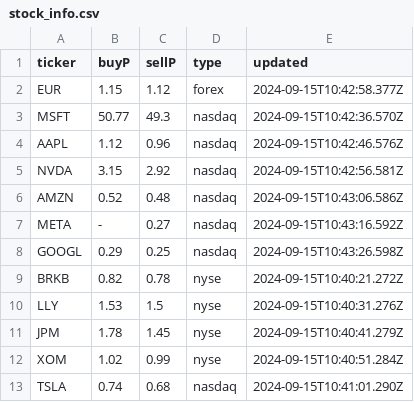
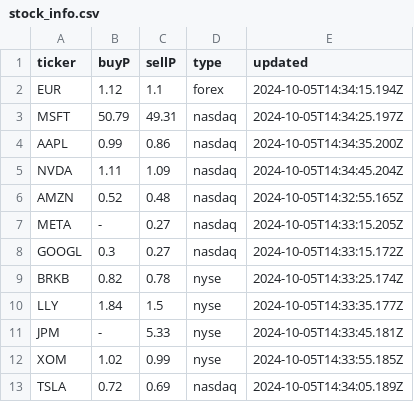
Before and after one commit to Cepumins/LPM, a CSV file: backend/stock_info.csv, drawn as a sheet; the diff names each change by its address in the sheet, - before the commit and + after, or states it on an @@ line.

```diff
--- a/backend/stock_info.csv
+++ b/backend/stock_info.csv
-B2 (buyP): 1.15
+B2 (buyP): 1.12
-C2 (sellP): 1.12
+C2 (sellP): 1.1
-E2 (updated): 2024-09-15T10:42:58.377Z
+E2 (updated): 2024-10-05T14:34:15.194Z
-B3 (buyP): 50.77
+B3 (buyP): 50.79
-C3 (sellP): 49.3
+C3 (sellP): 49.31
-E3 (updated): 2024-09-15T10:42:36.570Z
+E3 (updated): 2024-10-05T14:34:25.197Z
-B4 (buyP): 1.12
+B4 (buyP): 0.99
-C4 (sellP): 0.96
+C4 (sellP): 0.86
-E4 (updated): 2024-09-15T10:42:46.576Z
+E4 (updated): 2024-10-05T14:34:35.200Z
-B5 (buyP): 3.15
+B5 (buyP): 1.11
-C5 (sellP): 2.92
+C5 (sellP): 1.09
-E5 (updated): 2024-09-15T10:42:56.581Z
+E5 (updated): 2024-10-05T14:34:45.204Z
-E6 (updated): 2024-09-15T10:43:06.586Z
+E6 (updated): 2024-10-05T14:32:55.165Z
-E7 (updated): 2024-09-15T10:43:16.592Z
+E7 (updated): 2024-10-05T14:33:15.205Z
-B8 (buyP): 0.29
+B8 (buyP): 0.3
-C8 (sellP): 0.25
+C8 (sellP): 0.27
-E8 (updated): 2024-09-15T10:43:26.598Z
+E8 (updated): 2024-10-05T14:33:15.172Z
-E9 (updated): 2024-09-15T10:40:21.272Z
+E9 (updated): 2024-10-05T14:33:25.174Z
-B10 (buyP): 1.53
+B10 (buyP): 1.84
-E10 (updated): 2024-09-15T10:40:31.276Z
+E10 (updated): 2024-10-05T14:33:35.177Z
-B11 (buyP): 1.78
+B11 (buyP): -
-C11 (sellP): 1.45
+C11 (sellP): 5.33
-E11 (updated): 2024-09-15T10:40:41.279Z
+E11 (updated): 2024-10-05T14:33:45.181Z
-E12 (updated): 2024-09-15T10:40:51.284Z
+E12 (updated): 2024-10-05T14:33:55.185Z
-B13 (buyP): 0.74
+B13 (buyP): 0.72
-C13 (sellP): 0.68
+C13 (sellP): 0.69
-E13 (updated): 2024-09-15T10:41:01.290Z
+E13 (updated): 2024-10-05T14:34:05.189Z
```
Also changed, not shown: backend/sorted_stock_info.csv, backend/stocks.csv, 47 other files.
